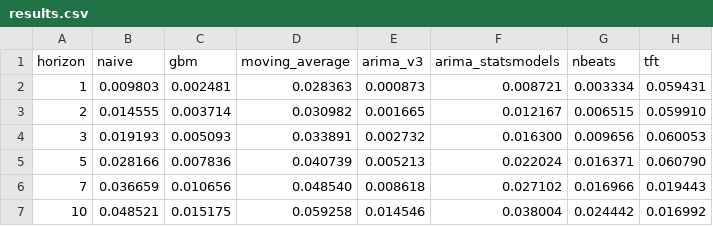
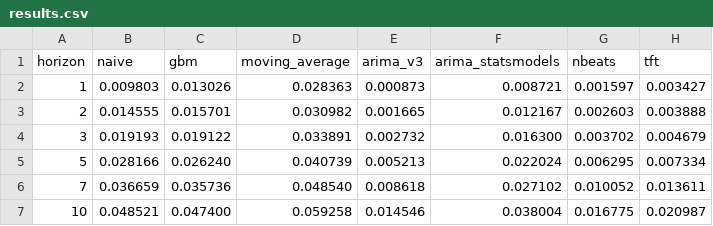
Before and after one commit to DIvkov575/geneExpressionTSA, a CSV file: results.csv, drawn as a sheet.

Commit message:
christ - TFT/NBEATS on fraction of data

```diff
--- a/results.csv
+++ b/results.csv
@@ -1,7 +1,7 @@
 horizon,naive,gbm,moving_average,arima_v3,arima_statsmodels,nbeats,tft
-1,0.009803,0.002481,0.028363,0.000873,0.008721,0.003334,0.059431
-2,0.014555,0.003714,0.030982,0.001665,0.012167,0.006515,0.059910
-3,0.019193,0.005093,0.033891,0.002732,0.016300,0.009656,0.060053
-5,0.028166,0.007836,0.040739,0.005213,0.022024,0.016371,0.060790
-7,0.036659,0.010656,0.048540,0.008618,0.027102,0.016966,0.019443
-10,0.048521,0.015175,0.059258,0.014546,0.038004,0.024442,0.016992
+1,0.009803,0.013026,0.028363,0.000873,0.008721,0.001597,0.003427
+2,0.014555,0.015701,0.030982,0.001665,0.012167,0.002603,0.003888
+3,0.019193,0.019122,0.033891,0.002732,0.016300,0.003702,0.004679
+5,0.028166,0.026240,0.040739,0.005213,0.022024,0.006295,0.007334
+7,0.036659,0.035736,0.048540,0.008618,0.027102,0.010052,0.013611
+10,0.048521,0.047400,0.059258,0.014546,0.038004,0.016775,0.020987
```
Also changed, not shown: 6 other files.
